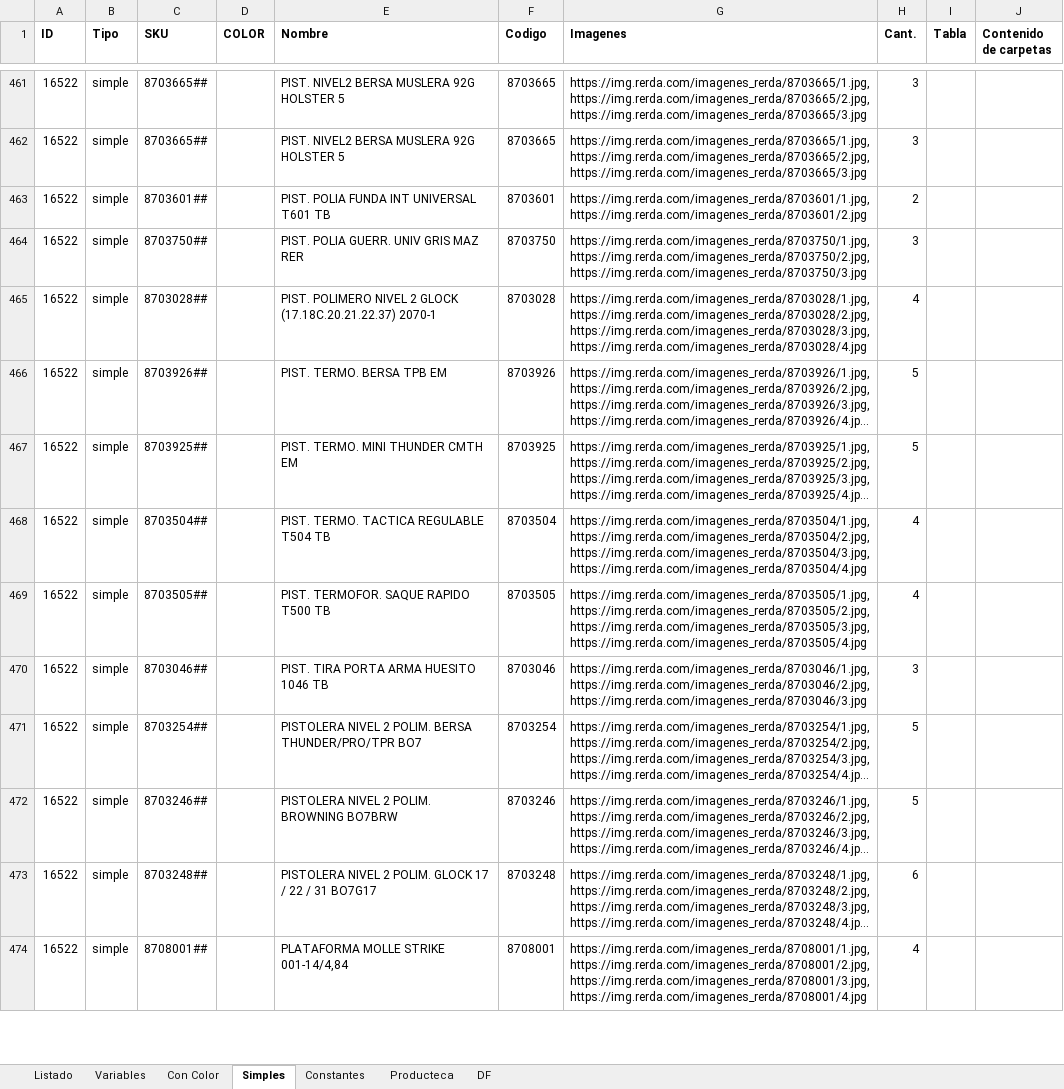
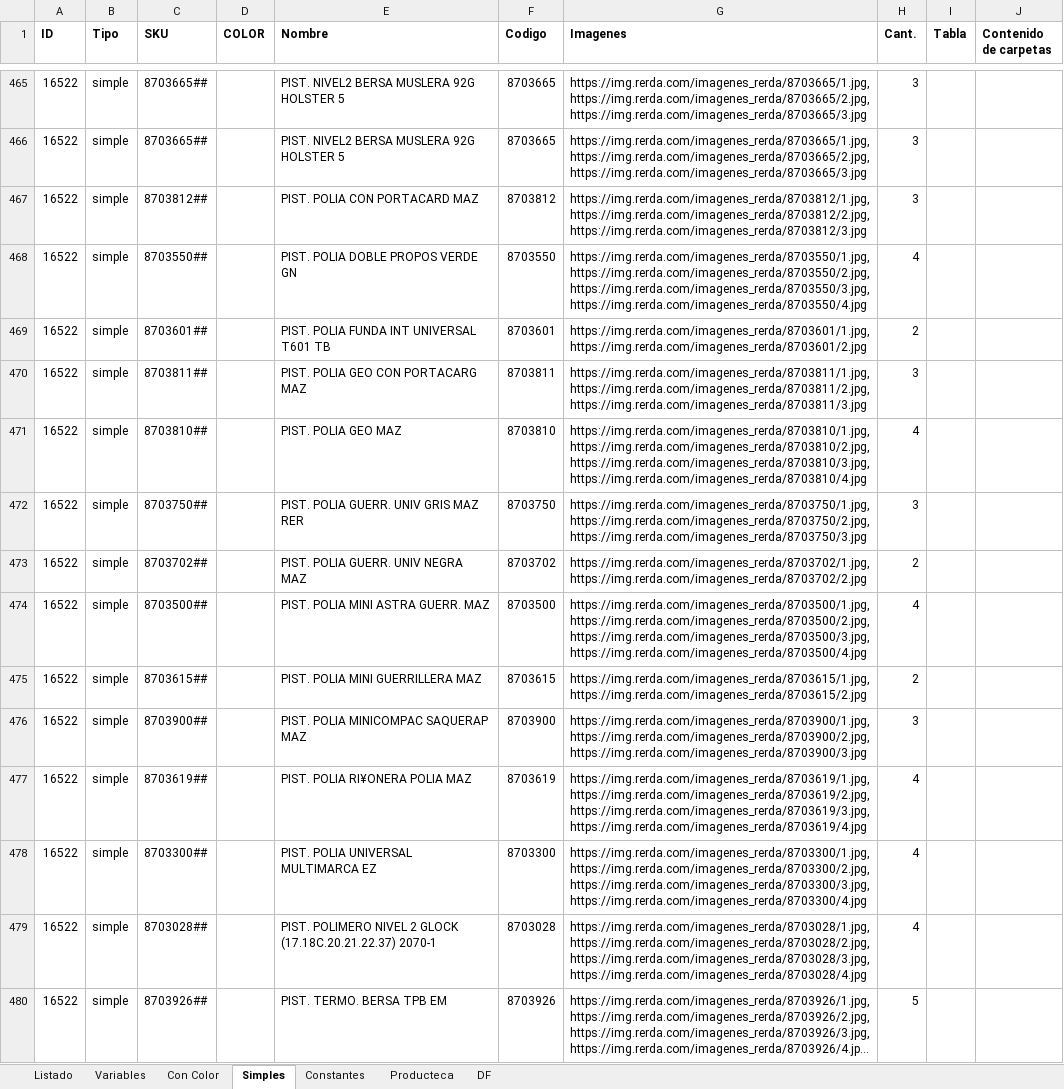
Before and after one commit to edgardoraul/archivos_bat, an Excel workbook: ListadoImagenesWeb.xlsm, sheet Simples, drawn as a sheet; only a part is shown, gaps mark what is left out; the shorter side is filled out with more unchanged rows; long unchanged cells end in …; values as stored, in another font and other column widths than the file's, no borders; the diff covers the shown part only; the diff names each change by its address in the sheet, - before the commit and + after, or states it on an @@ line.

Commit message:
Más imágenes y completación del archivo.

```diff
--- a/ListadoImagenesWeb.xlsm (sheet Simples)
+++ b/ListadoImagenesWeb.xlsm (sheet Simples)
+row 467: 16522 | simple | 8703812## |  | PIST. POLIA CON PORTACARD MAZ | 8703812 | https://img.rerda.com/imagenes_rerda/8703812/1.jpg,https://img.rerda.com/imagenes_rerda/8703812/2.jpg,https://img.rerda.com/imagenes_rerda/8703812/3.jpg | 3
+row 468: 16522 | simple | 8703550## |  | PIST. POLIA DOBLE PROPOS VERDE GN | 8703550 | https://img.rerda.com/imagenes_rerda/8703550/1.jpg,https://img.rerda.com/imagenes_rerda/8703550/2.jpg,https://img.rerda.com/imagenes_rerda/8703550/3.jpg,https://img.rerda.com/imagenes_rerda/8703550/4.jpg | 4
+row 470: 16522 | simple | 8703811## |  | PIST. POLIA GEO CON PORTACARG MAZ | 8703811 | https://img.rerda.com/imagenes_rerda/8703811/1.jpg,https://img.rerda.com/imagenes_rerda/8703811/2.jpg,https://img.rerda.com/imagenes_rerda/8703811/3.jpg | 3
+row 471: 16522 | simple | 8703810## |  | PIST. POLIA GEO MAZ | 8703810 | https://img.rerda.com/imagenes_rerda/8703810/1.jpg,https://img.rerda.com/imagenes_rerda/8703810/2.jpg,https://img.rerda.com/imagenes_rerda/8703810/3.jpg,https://img.rerda.com/imagenes_rerda/8703810/4.jpg | 4
+row 473: 16522 | simple | 8703702## |  | PIST. POLIA GUERR. UNIV NEGRA MAZ | 8703702 | https://img.rerda.com/imagenes_rerda/8703702/1.jpg,https://img.rerda.com/imagenes_rerda/8703702/2.jpg | 2
+row 474: 16522 | simple | 8703500## |  | PIST. POLIA MINI ASTRA GUERR. MAZ | 8703500 | https://img.rerda.com/imagenes_rerda/8703500/1.jpg,https://img.rerda.com/imagenes_rerda/8703500/2.jpg,https://img.rerda.com/imagenes_rerda/8703500/3.jpg,https://img.rerda.com/imagenes_rerda/8703500/4.jpg | 4
+row 475: 16522 | simple | 8703615## |  | PIST. POLIA MINI GUERRILLERA MAZ | 8703615 | https://img.rerda.com/imagenes_rerda/8703615/1.jpg,https://img.rerda.com/imagenes_rerda/8703615/2.jpg | 2
+row 476: 16522 | simple | 8703900## |  | PIST. POLIA MINICOMPAC SAQUERAP MAZ | 8703900 | https://img.rerda.com/imagenes_rerda/8703900/1.jpg,https://img.rerda.com/imagenes_rerda/8703900/2.jpg,https://img.rerda.com/imagenes_rerda/8703900/3.jpg | 3
+row 477: 16522 | simple | 8703619## |  | PIST. POLIA RI¥ONERA POLIA MAZ | 8703619 | https://img.rerda.com/imagenes_rerda/8703619/1.jpg,https://img.rerda.com/imagenes_rerda/8703619/2.jpg,https://img.rerda.com/imagenes_rerda/8703619/3.jpg,https://img.rerda.com/imagenes_rerda/8703619/4.jpg | 4
+row 478: 16522 | simple | 8703300## |  | PIST. POLIA UNIVERSAL MULTIMARCA EZ | 8703300 | https://img.rerda.com/imagenes_rerda/8703300/1.jpg,https://img.rerda.com/imagenes_rerda/8703300/2.jpg,https://img.rerda.com/imagenes_rerda/8703300/3.jpg,https://img.rerda.com/imagenes_rerda/8703300/4.jpg | 4
```
Also changed, not shown: 11 added rows elsewhere in this sheet, formulas that keep their value.
